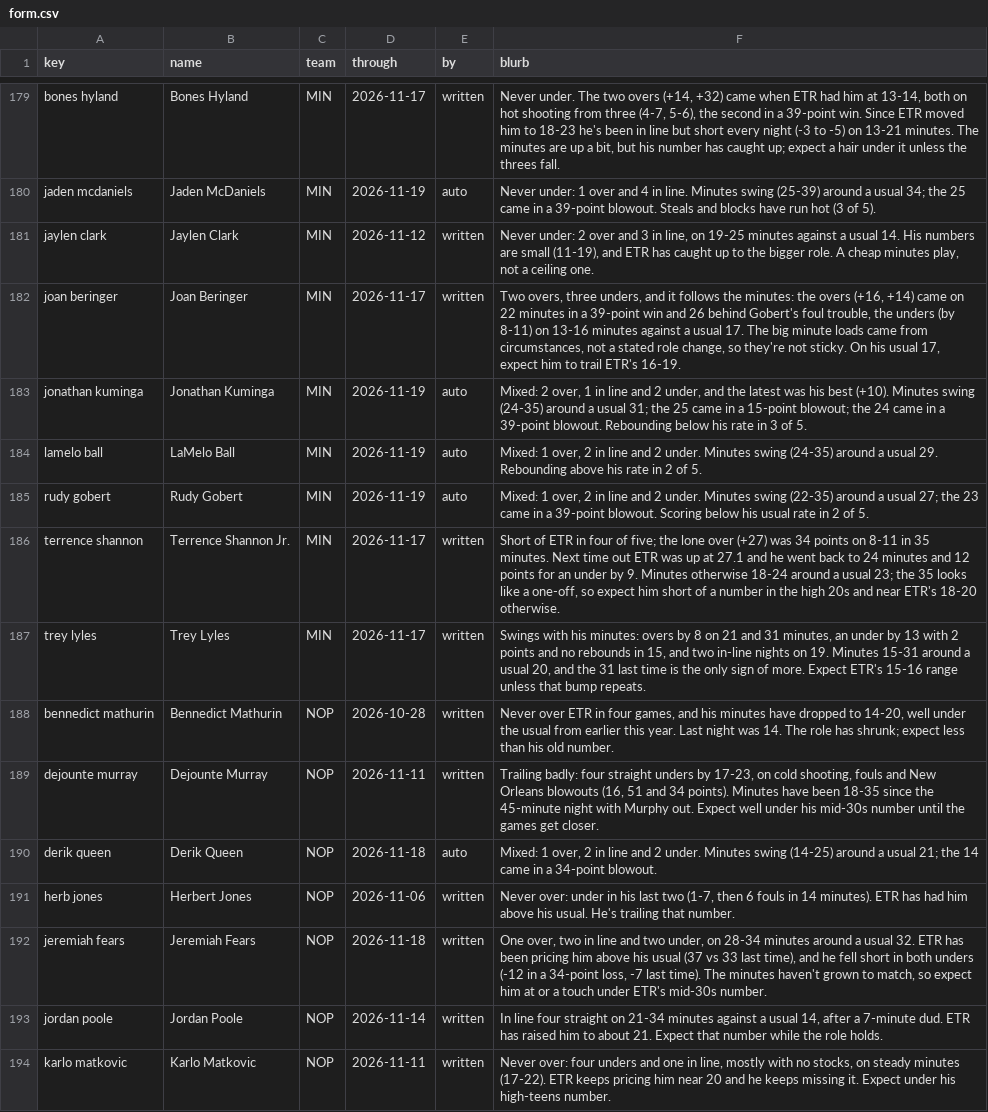
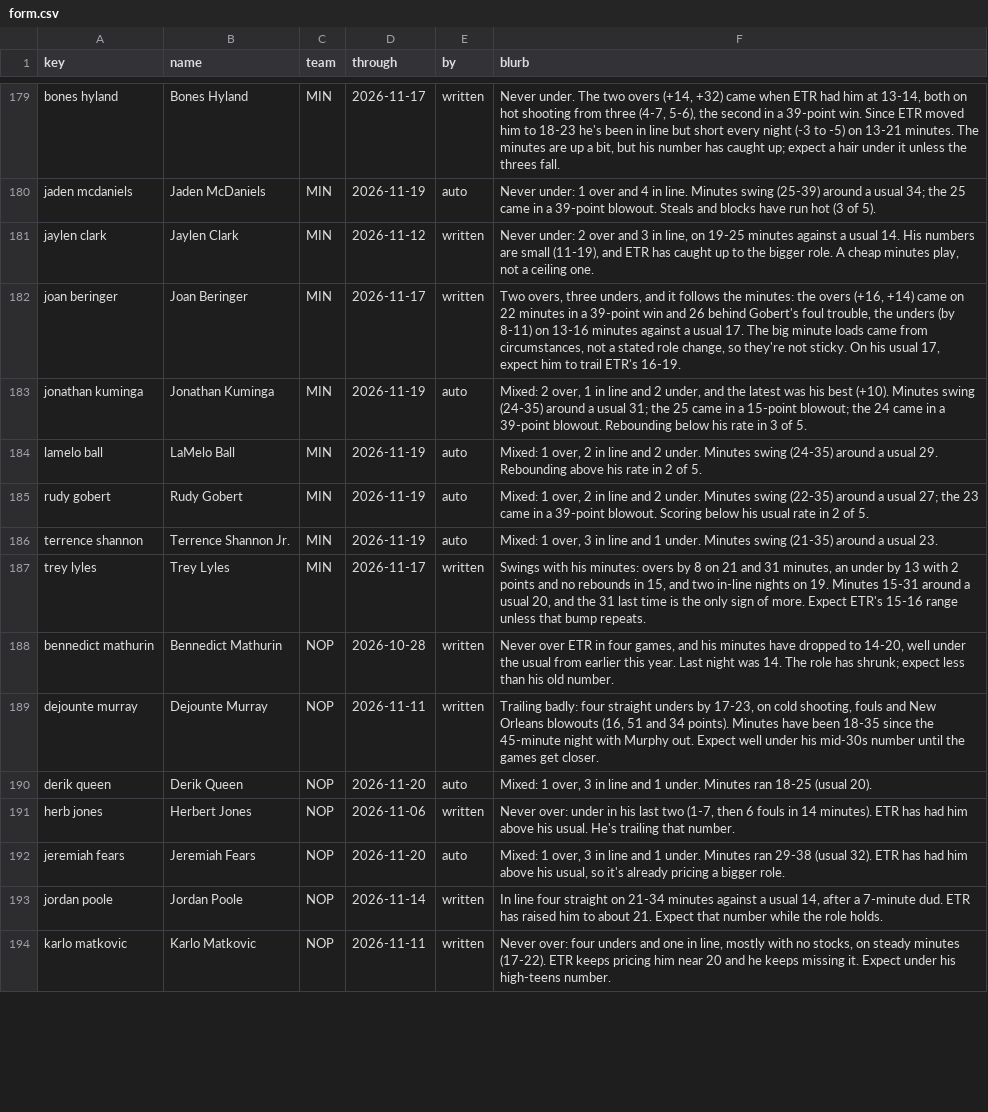
Before and after one commit to JonBoyBeats/br_rankings, a CSV file: analysis/nba/form.csv, drawn as a sheet; only a part is shown, gaps mark what is left out; the diff covers the shown part only.

```diff
--- a/analysis/nba/form.csv
+++ b/analysis/nba/form.csv
@@ -185,3 +185,3 @@ lamelo ball,LaMelo Ball,MIN,2026-11-19,auto,"Mixed: 1 over, 2 in line and 2 unde
 rudy gobert,Rudy Gobert,MIN,2026-11-19,auto,"Mixed: 1 over, 2 in line and 2 under. Minutes swing (22-35) around a usual 27; the 23 came in a 39-point blowout. Scoring below his usual rate in 2 of 5."
-terrence shannon,Terrence Shannon Jr.,MIN,2026-11-17,written,"Short of ETR in four of five; the lone over (+27) was 34 points on 8-11 in 35 minutes. Next time out ETR was up at 27.1 and he went back to 24 minutes and 12 points for an under by 9. Minutes otherwise 18-24 around a usual 23; the 35 looks like a one-off, so expect him short of a number in the high 20s and near ETR's 18-20 otherwise."
+terrence shannon,Terrence Shannon Jr.,MIN,2026-11-19,auto,"Mixed: 1 over, 3 in line and 1 under. Minutes swing (21-35) around a usual 23."
 trey lyles,Trey Lyles,MIN,2026-11-17,written,"Swings with his minutes: overs by 8 on 21 and 31 minutes, an under by 13 with 2 points and no rebounds in 15, and two in-line nights on 19. Minutes 15-31 around a usual 20, and the 31 last time is the only sign of more. Expect ETR's 15-16 range unless that bump repeats."
@@ -189,5 +189,5 @@ bennedict mathurin,Bennedict Mathurin,NOP,2026-10-28,written,"Never over ETR in
 dejounte murray,Dejounte Murray,NOP,2026-11-11,written,"Trailing badly: four straight unders by 17-23, on cold shooting, fouls and New Orleans blowouts (16, 51 and 34 points). Minutes have been 18-35 since the 45-minute night with Murphy out. Expect well under his mid-30s number until the games get closer."
-derik queen,Derik Queen,NOP,2026-11-18,auto,"Mixed: 1 over, 2 in line and 2 under. Minutes swing (14-25) around a usual 21; the 14 came in a 34-point blowout."
+derik queen,Derik Queen,NOP,2026-11-20,auto,"Mixed: 1 over, 3 in line and 1 under. Minutes ran 18-25 (usual 20)."
 herb jones,Herbert Jones,NOP,2026-11-06,written,"Never over: under in his last two (1-7, then 6 fouls in 14 minutes). ETR has had him above his usual. He's trailing that number."
-jeremiah fears,Jeremiah Fears,NOP,2026-11-18,written,"One over, two in line and two under, on 28-34 minutes around a usual 32. ETR has been pricing him above his usual (37 vs 33 last time), and he fell short in both unders (-12 in a 34-point loss, -7 last time). The minutes haven't grown to match, so expect him at or a touch under ETR's mid-30s number."
+jeremiah fears,Jeremiah Fears,NOP,2026-11-20,auto,"Mixed: 1 over, 3 in line and 1 under. Minutes ran 29-38 (usual 32). ETR has had him above his usual, so it's already pricing a bigger role."
 jordan poole,Jordan Poole,NOP,2026-11-14,written,"In line four straight on 21-34 minutes against a usual 14, after a 7-minute dud. ETR has raised him to about 21. Expect that number while the role holds."
```
Also changed, not shown: 44 edited cells elsewhere in this file, analysis/nba/takes/2026-11-21_recent.csv, 2 other files.
